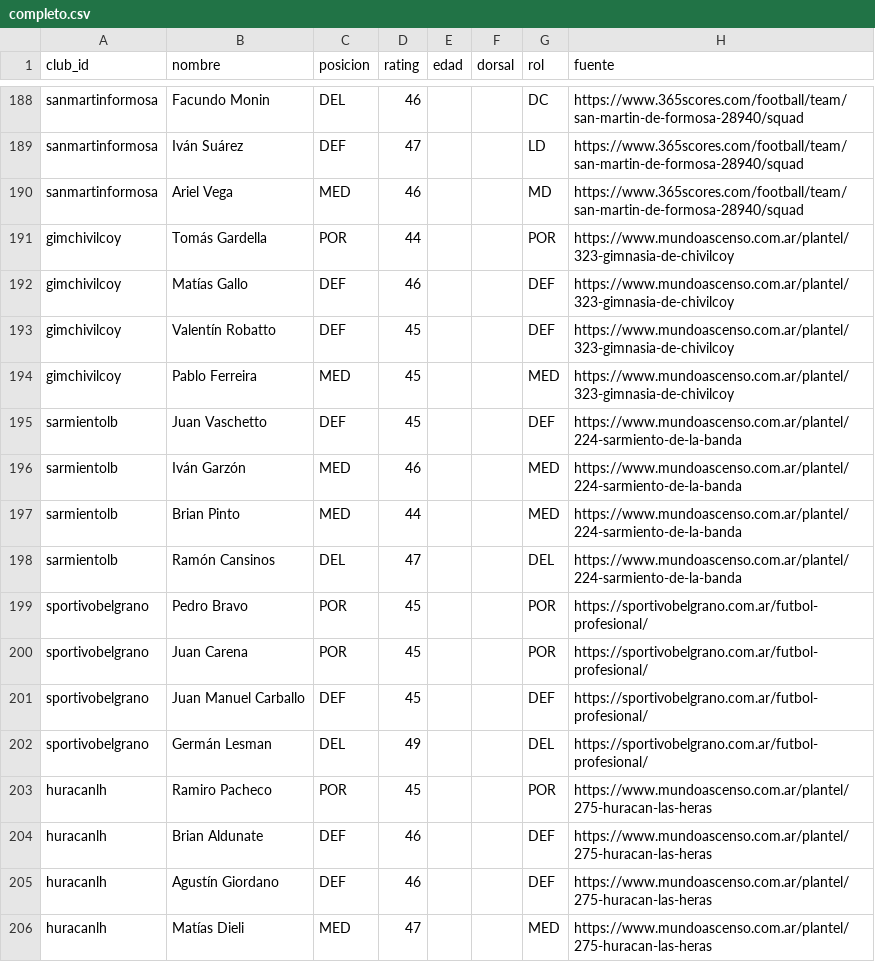
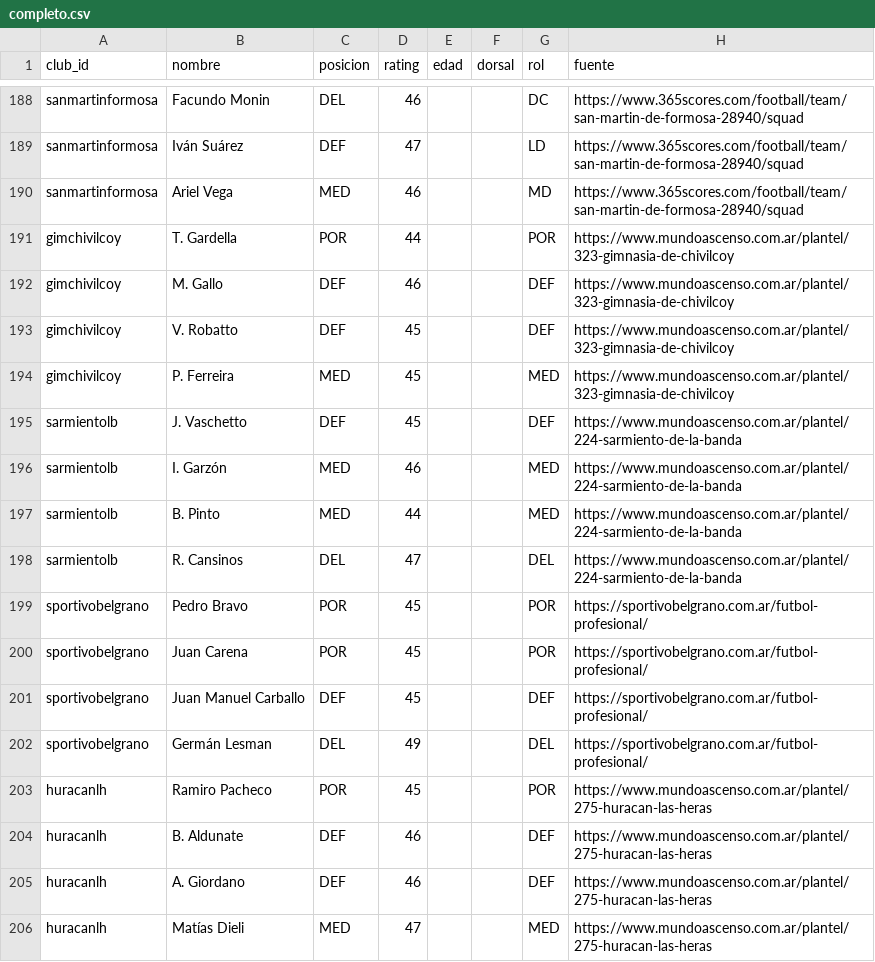
Before and after one commit to carp1901/liga-fc1, a CSV file: planteles/borradores/federal-a-2026-tanda-3/completo.csv, drawn as a sheet; only a part is shown, gaps mark what is left out; the diff names each change by its address in the sheet, - before the commit and + after, or states it on an @@ line.

Commit message:
Ajustar nombres a las formas publicadas en fuentes 2026

```diff
--- a/planteles/borradores/federal-a-2026-tanda-3/completo.csv
+++ b/planteles/borradores/federal-a-2026-tanda-3/completo.csv
-B191 (nombre): Tomás Gardella
+B191 (nombre): T. Gardella
-B192 (nombre): Matías Gallo
+B192 (nombre): M. Gallo
-B193 (nombre): Valentín Robatto
+B193 (nombre): V. Robatto
-B194 (nombre): Pablo Ferreira
+B194 (nombre): P. Ferreira
-B195 (nombre): Juan Vaschetto
+B195 (nombre): J. Vaschetto
-B196 (nombre): Iván Garzón
+B196 (nombre): I. Garzón
-B197 (nombre): Brian Pinto
+B197 (nombre): B. Pinto
-B198 (nombre): Ramón Cansinos
+B198 (nombre): R. Cansinos
-B204 (nombre): Brian Aldunate
+B204 (nombre): B. Aldunate
-B205 (nombre): Agustín Giordano
+B205 (nombre): A. Giordano
```
